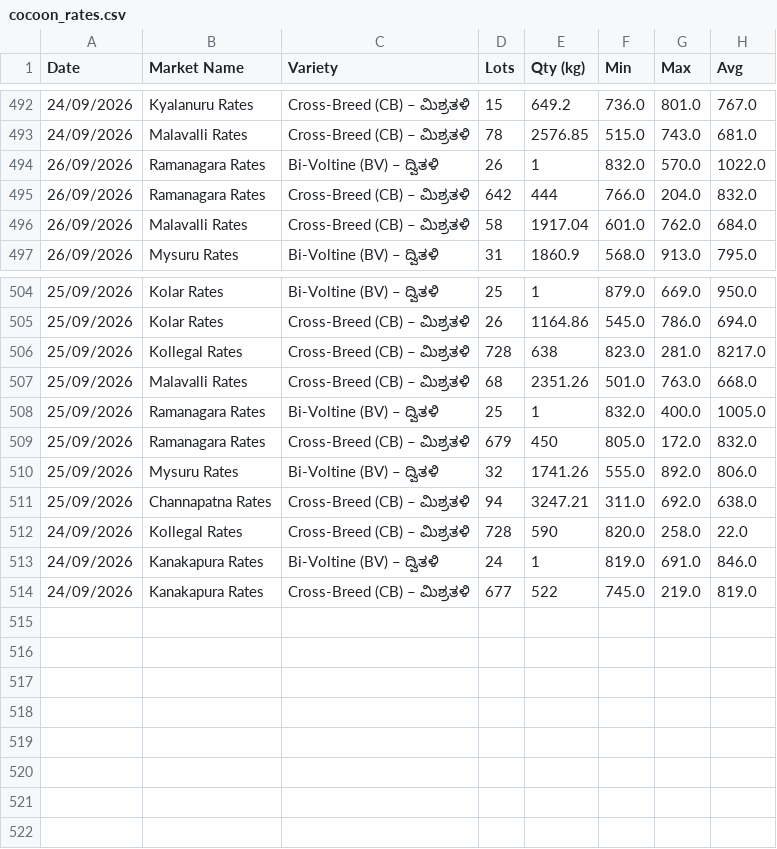
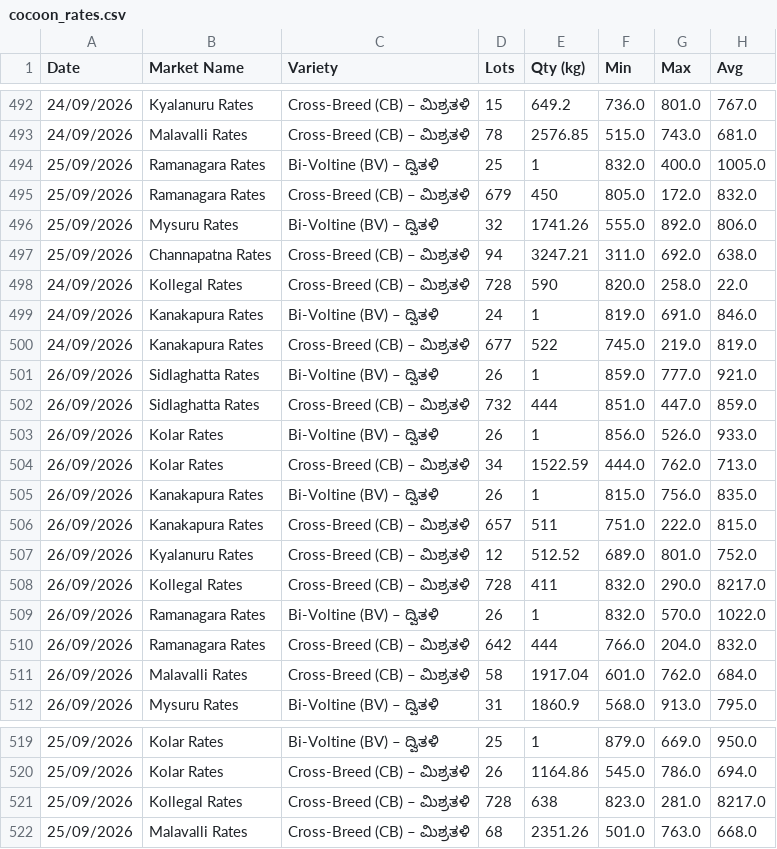
Before and after one commit to vranalytics2016/cocoon-prices, a CSV file: cocoon_rates.csv, drawn as a sheet; only a part is shown, gaps mark what is left out.

```diff
--- a/cocoon_rates.csv
+++ b/cocoon_rates.csv
@@ -493,2 +493,17 @@ Date,Market Name,Variety,Lots,Qty (kg),Min,Max,Avg
 24/09/2026,Malavalli  Rates,Cross-Breed (CB) – ಮಿಶ್ರತಳಿ,78,2576.85,515.0,743.0,681.0
+25/09/2026,Ramanagara  Rates,Bi-Voltine (BV) – ದ್ವಿತಳಿ,25,1,832.0,400.0,1005.0
+25/09/2026,Ramanagara  Rates,Cross-Breed (CB) – ಮಿಶ್ರತಳಿ,679,450,805.0,172.0,832.0
+25/09/2026,Mysuru  Rates,Bi-Voltine (BV) – ದ್ವಿತಳಿ,32,1741.26,555.0,892.0,806.0
+25/09/2026,Channapatna  Rates,Cross-Breed (CB) – ಮಿಶ್ರತಳಿ,94,3247.21,311.0,692.0,638.0
+24/09/2026,Kollegal  Rates,Cross-Breed (CB) – ಮಿಶ್ರತಳಿ,728,590,820.0,258.0,22.0
+24/09/2026,Kanakapura  Rates,Bi-Voltine (BV) – ದ್ವಿತಳಿ,24,1,819.0,691.0,846.0
+24/09/2026,Kanakapura  Rates,Cross-Breed (CB) – ಮಿಶ್ರತಳಿ,677,522,745.0,219.0,819.0
+26/09/2026,Sidlaghatta  Rates,Bi-Voltine (BV) – ದ್ವಿತಳಿ,26,1,859.0,777.0,921.0
+26/09/2026,Sidlaghatta  Rates,Cross-Breed (CB) – ಮಿಶ್ರತಳಿ,732,444,851.0,447.0,859.0
+26/09/2026,Kolar  Rates,Bi-Voltine (BV) – ದ್ವಿತಳಿ,26,1,856.0,526.0,933.0
+26/09/2026,Kolar  Rates,Cross-Breed (CB) – ಮಿಶ್ರತಳಿ,34,1522.59,444.0,762.0,713.0
+26/09/2026,Kanakapura  Rates,Bi-Voltine (BV) – ದ್ವಿತಳಿ,26,1,815.0,756.0,835.0
+26/09/2026,Kanakapura  Rates,Cross-Breed (CB) – ಮಿಶ್ರತಳಿ,657,511,751.0,222.0,815.0
+26/09/2026,Kyalanuru  Rates,Cross-Breed (CB) – ಮಿಶ್ರತಳಿ,12,512.52,689.0,801.0,752.0
+26/09/2026,Kollegal  Rates,Cross-Breed (CB) – ಮಿಶ್ರತಳಿ,728,411,832.0,290.0,8217.0
 26/09/2026,Ramanagara  Rates,Bi-Voltine (BV) – ದ್ವಿತಳಿ,26,1,832.0,570.0,1022.0
@@ -507,8 +522 @@ Date,Market Name,Variety,Lots,Qty (kg),Min,Max,Avg
 25/09/2026,Malavalli  Rates,Cross-Breed (CB) – ಮಿಶ್ರತಳಿ,68,2351.26,501.0,763.0,668.0
-25/09/2026,Ramanagara  Rates,Bi-Voltine (BV) – ದ್ವಿತಳಿ,25,1,832.0,400.0,1005.0
-25/09/2026,Ramanagara  Rates,Cross-Breed (CB) – ಮಿಶ್ರತಳಿ,679,450,805.0,172.0,832.0
-25/09/2026,Mysuru  Rates,Bi-Voltine (BV) – ದ್ವಿತಳಿ,32,1741.26,555.0,892.0,806.0
-25/09/2026,Channapatna  Rates,Cross-Breed (CB) – ಮಿಶ್ರತಳಿ,94,3247.21,311.0,692.0,638.0
-24/09/2026,Kollegal  Rates,Cross-Breed (CB) – ಮಿಶ್ರತಳಿ,728,590,820.0,258.0,22.0
-24/09/2026,Kanakapura  Rates,Bi-Voltine (BV) – ದ್ವಿತಳಿ,24,1,819.0,691.0,846.0
-24/09/2026,Kanakapura  Rates,Cross-Breed (CB) – ಮಿಶ್ರತಳಿ,677,522,745.0,219.0,819.0
```
Also changed, not shown: 1 other file.
